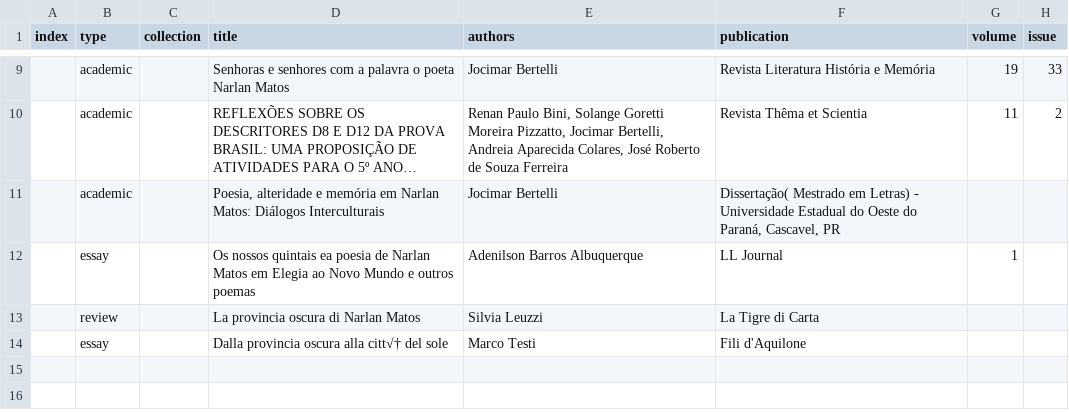
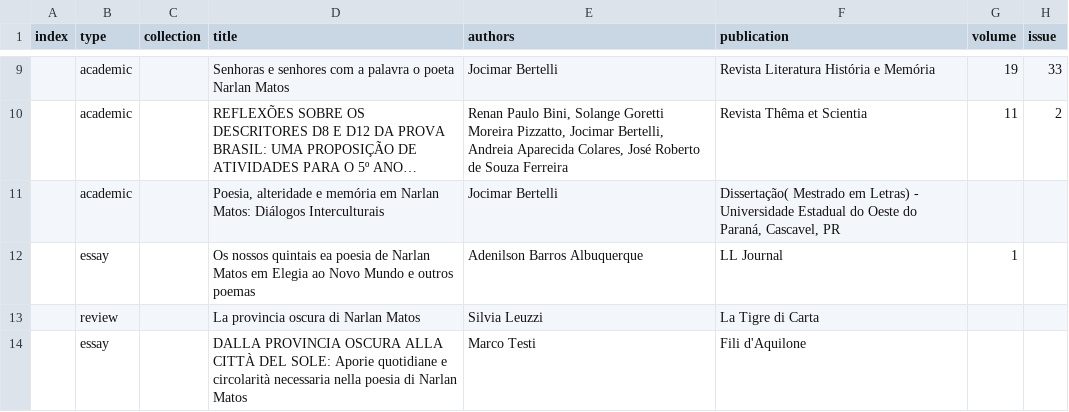
Before and after one commit to narlanmatos/narlanmatos.github.io, a CSV file: _data/reception.csv, drawn as a sheet; only a part is shown, gaps mark what is left out; long unchanged cells end in …; the diff covers the shown part only; the diff names each change by its address in the sheet, - before the commit and + after, or states it on an @@ line.

Commit message:
Update reception.csv

```diff
--- a/_data/reception.csv
+++ b/_data/reception.csv
-D14 (title): Dalla provincia oscura alla citt√† del sole
+D14 (title): DALLA PROVINCIA OSCURA ALLA CITTÀ DEL SOLE: Aporie quotidiane e circolarità necessaria nella poesia di Narlan Matos
```
Also changed, not shown: 1 added row elsewhere in this file.
